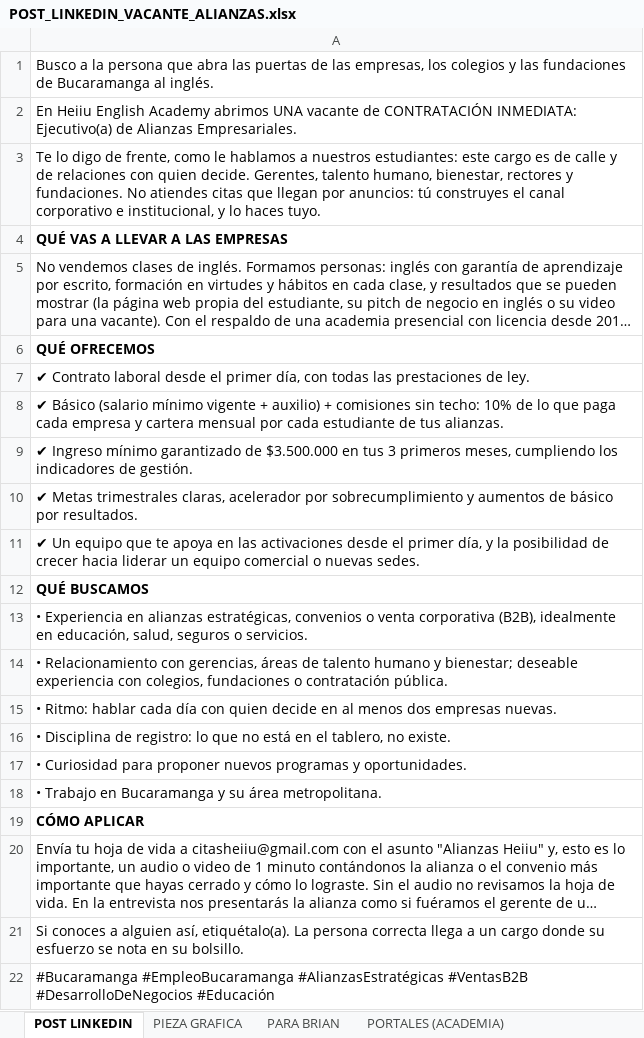
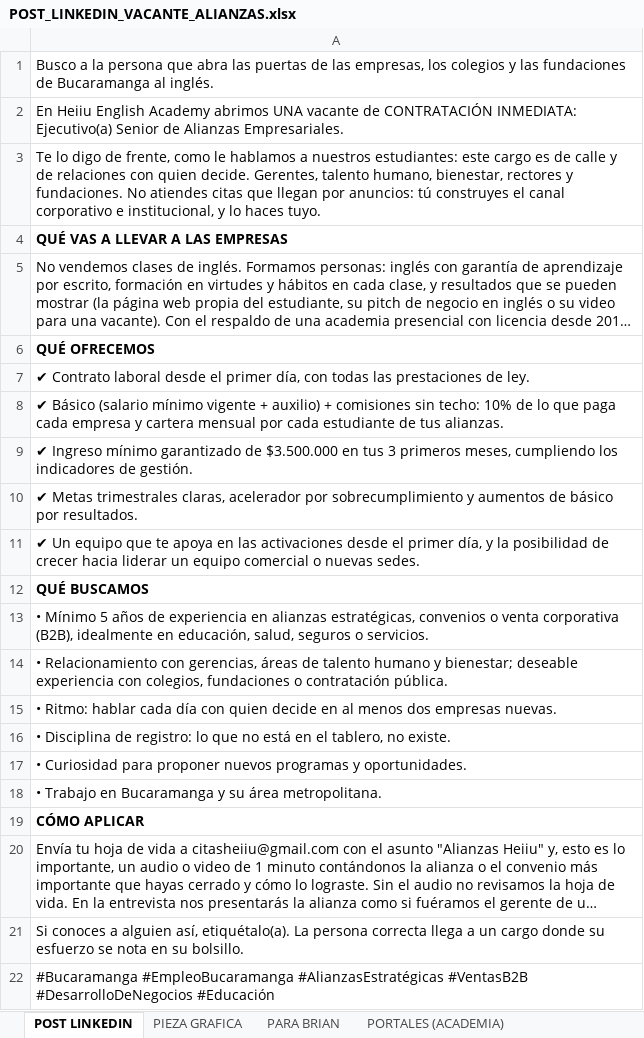
Before and after one commit to gomezrdiana/Plan-academico, an Excel workbook: recursos/comercial/INDUCCION_COMERCIAL/contratacion comercial/POST_LINKEDIN_VACANTE_ALIANZAS.xlsx, sheet POST LINKEDIN, drawn as a sheet; long unchanged cells end in …; values as stored, in another font and other column widths than the file's, no borders; the diff names each change by its address in the sheet, - before the commit and + after, or states it on an @@ line.

```diff
--- a/recursos/comercial/INDUCCION_COMERCIAL/contratacion comercial/POST_LINKEDIN_VACANTE_ALIANZAS.xlsx (sheet POST LINKEDIN)
+++ b/recursos/comercial/INDUCCION_COMERCIAL/contratacion comercial/POST_LINKEDIN_VACANTE_ALIANZAS.xlsx (sheet POST LINKEDIN)
-A2: …INMEDIATA: Ejecutivo(a) de Alianzas…
+A2: …INMEDIATA: Ejecutivo(a) Senior de Alianzas…
-A13: • Experiencia en alianzas…
+A13: • Mínimo 5 años de experiencia en alianzas…
```
Also changed, not shown: sheet PIEZA GRAFICA, sheet PORTALES (ACADEMIA), sheet PARA BRIAN, 3 other files.
